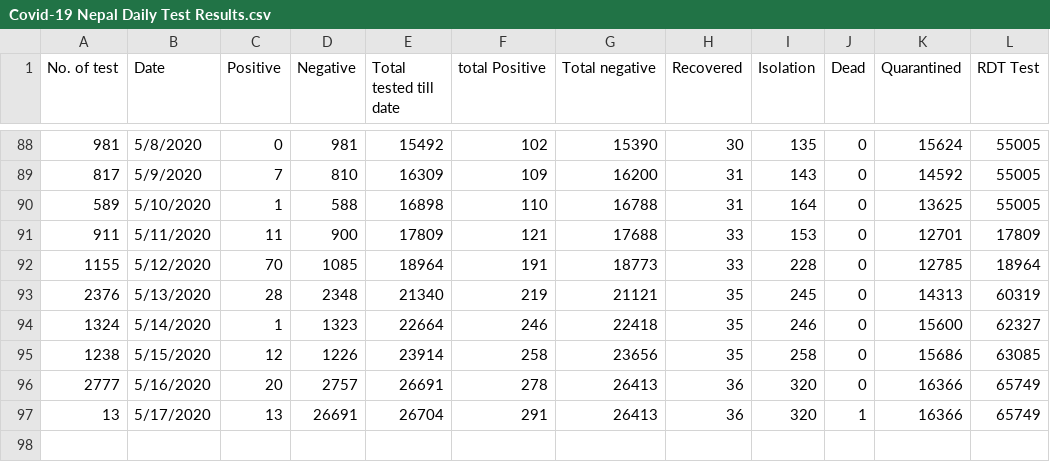
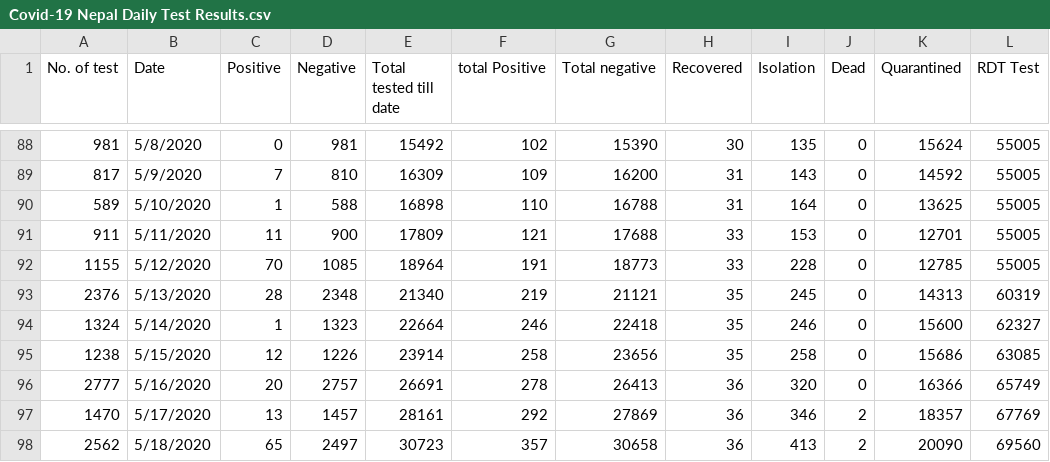
Before and after one commit to kapildevadk/covid19-nepal, a CSV file: Covid-19 Nepal Daily Test Results.csv, drawn as a sheet; only a part is shown, gaps mark what is left out.

Commit message:
5-18-2020
Updated for 5-18 -2020

```diff
--- a/Covid-19 Nepal Daily Test Results.csv
+++ b/Covid-19 Nepal Daily Test Results.csv
@@ -90,4 +90,4 @@ No. of test,Date,Positive,Negative,Total tested till date,total Positive,Total n
 589,5/10/2020,1,588,16898,110,16788,31,164,0,13625,55005
-911,5/11/2020,11,900,17809,121,17688,33,153,0,12701,17809
-1155,5/12/2020,70,1085,18964,191,18773,33,228,0,12785,18964
+911,5/11/2020,11,900,17809,121,17688,33,153,0,12701,55005
+1155,5/12/2020,70,1085,18964,191,18773,33,228,0,12785,55005
 2376,5/13/2020,28,2348,21340,219,21121,35,245,0,14313,60319
@@ -96,2 +96,3 @@ No. of test,Date,Positive,Negative,Total tested till date,total Positive,Total n
 2777,5/16/2020,20,2757,26691,278,26413,36,320,0,16366,65749
-13,5/17/2020,13,26691,26704,291,26413,36,320,1,16366,65749
+1470,5/17/2020,13,1457,28161,292,27869,36,346,2,18357,67769
+2562,5/18/2020,65,2497,30723,357,30658,36,413,2,20090,69560
```
